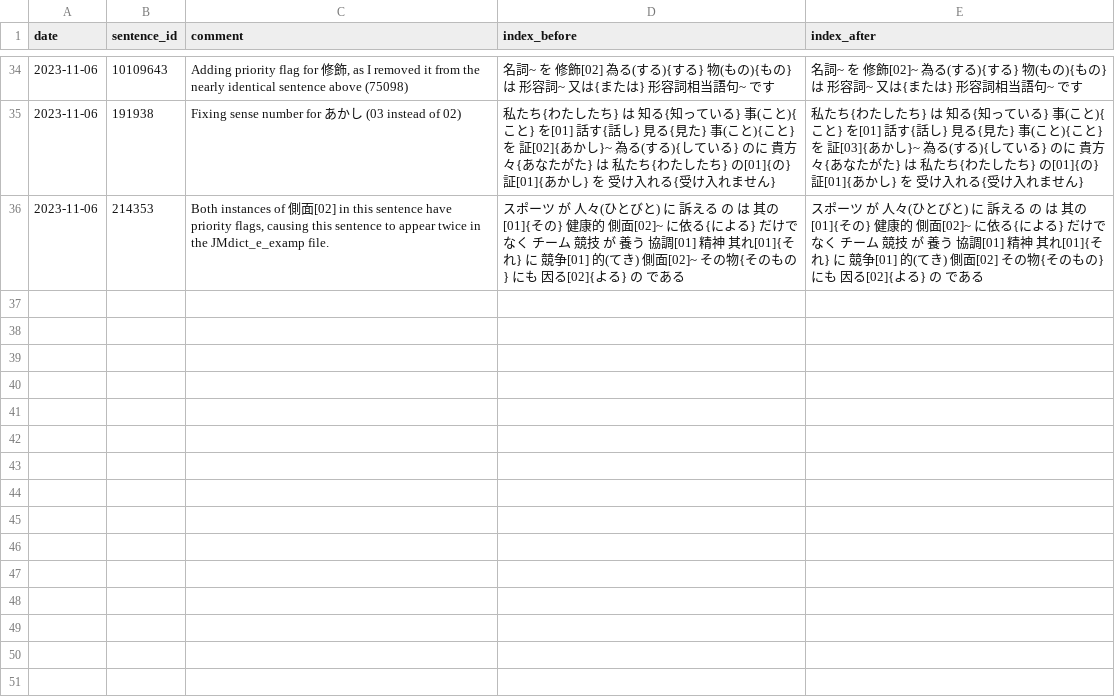
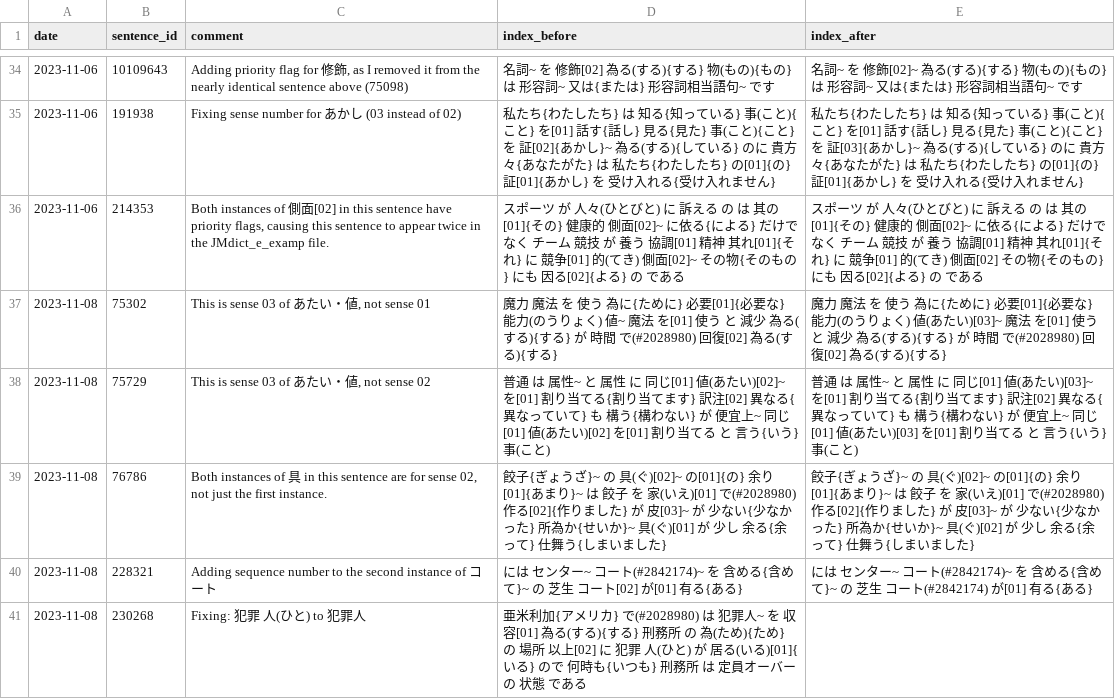
Before and after one commit to stephenmk/Jitendex, a CSV file: tatoeba_edit_logs/tatoeba_index_edits.csv, drawn as a sheet; only a part is shown, gaps mark what is left out; the diff names each change by its address in the sheet, - before the commit and + after, or states it on an @@ line.

Commit message:
Add tatoeba index edits

```diff
--- a/tatoeba_edit_logs/tatoeba_index_edits.csv
+++ b/tatoeba_edit_logs/tatoeba_index_edits.csv
+row 37: 2023-11-08 | 75302 | This is sense 03 of あたい・値, not sense 01 | 魔力 魔法 を 使う 為に{ために} 必要[01]{必要な} 能力(のうりょく) 値~ 魔法 を[01] 使う と 減少 為る(する){する} が 時間 で(#2028980) 回復[02] 為る(する){する} | 魔力 魔法 を 使う 為に{ために} 必要[01]{必要な} 能力(のうりょく) 値(あたい)[03]~ 魔法 を[01] 使う と 減少 為る(する){する} が 時間 で(#2028980) 回復[02] 為る(する){する}
+row 38: 2023-11-08 | 75729 | This is sense 03 of あたい・値, not sense 02 | 普通 は 属性~ と 属性 に 同じ[01] 値(あたい)[02]~ を[01] 割り当てる{割り当てます} 訳注[02] 異なる{異なっていて} も 構う{構わない} が 便宜上~ 同じ[01] 値(あたい)[02] を[01] 割り当てる と 言う{いう} 事(こと) | 普通 は 属性~ と 属性 に 同じ[01] 値(あたい)[03]~ を[01] 割り当てる{割り当てます} 訳注[02] 異なる{異なっていて} も 構う{構わない} が 便宜上~ 同じ[01] 値(あたい)[03] を[01] 割り当てる と 言う{いう} 事(こと)
+row 39: 2023-11-08 | 76786 | Both instances of 具 in this sentence are for sense 02, not just the first instance. | 餃子{ぎょうざ}~ の 具(ぐ)[02]~ の[01]{の} 余り[01]{あまり}~ は 餃子 を 家(いえ)[01] で(#2028980) 作る[02]{作りました} が 皮[03]~ が 少ない{少なかった} 所為か{せいか}~ 具(ぐ)[01] が 少し 余る{余って} 仕舞う{しまいました} | 餃子{ぎょうざ}~ の 具(ぐ)[02]~ の[01]{の} 余り[01]{あまり}~ は 餃子 を 家(いえ)[01] で(#2028980) 作る[02]{作りました} が 皮[03]~ が 少ない{少なかった} 所為か{せいか}~ 具(ぐ)[02] が 少し 余る{余って} 仕舞う{しまいました}
+row 40: 2023-11-08 | 228321 | Adding sequence number to the second instance of コート | には センター~ コート(#2842174)~ を 含める{含めて}~ の 芝生 コート[02] が[01] 有る{ある} | には センター~ コート(#2842174)~ を 含める{含めて}~ の 芝生 コート(#2842174) が[01] 有る{ある}
+row 41: 2023-11-08 | 230268 | Fixing: 犯罪 人(ひと) to 犯罪人 | 亜米利加{アメリカ} で(#2028980) は 犯罪人~ を 収容[01] 為る(する){する} 刑務所 の 為(ため){ため} の 場所 以上[02] に 犯罪 人(ひと) が 居る(いる)[01]{いる} ので 何時も{いつも} 刑務所 は 定員オーバー の 状態 である
```
